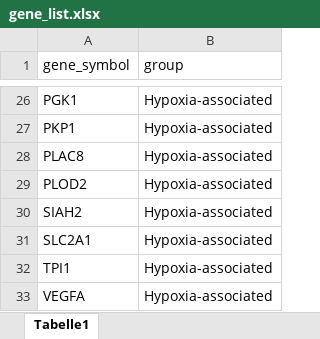
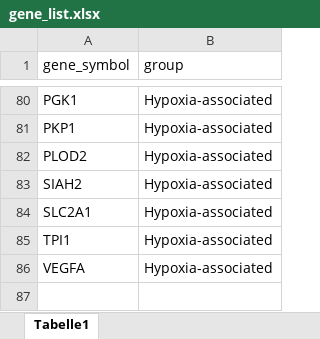
Before and after one commit to grst/neutrophil-review, an Excel workbook: Metadata/gene_list.xlsx, sheet Tabelle1, drawn as a sheet; only a part is shown, gaps mark what is left out; values as stored, in another font and other column widths than the file's, no borders; removed rows and columns are numbered as before the commit, all else as after; the diff covers the shown part only; the diff names each change by its address in the sheet, - before the commit and + after, or states it on an @@ line.

```diff
--- a/Metadata/gene_list.xlsx (sheet Tabelle1)
+++ b/Metadata/gene_list.xlsx (sheet Tabelle1)
-row 28: PLAC8 | Hypoxia-associated
```
Also changed, not shown: 54 added rows elsewhere in this sheet, 1 other file.
